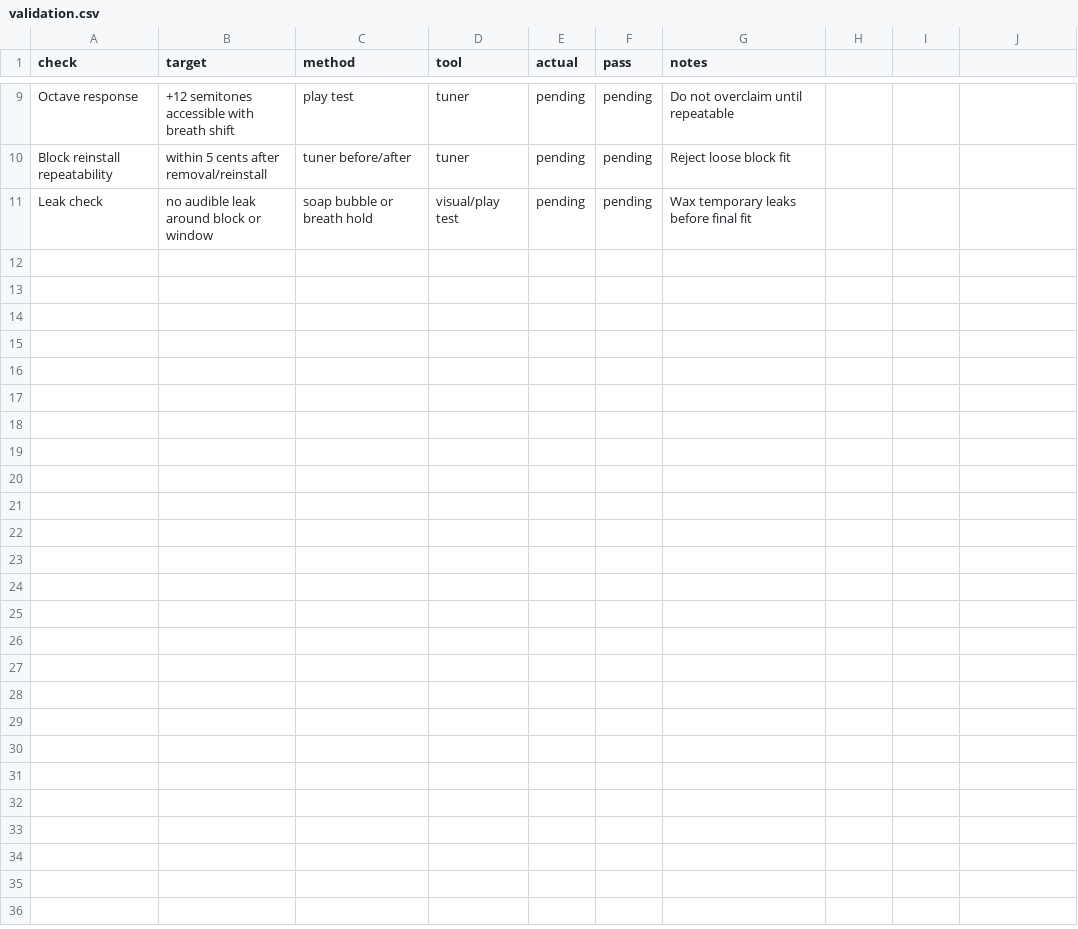
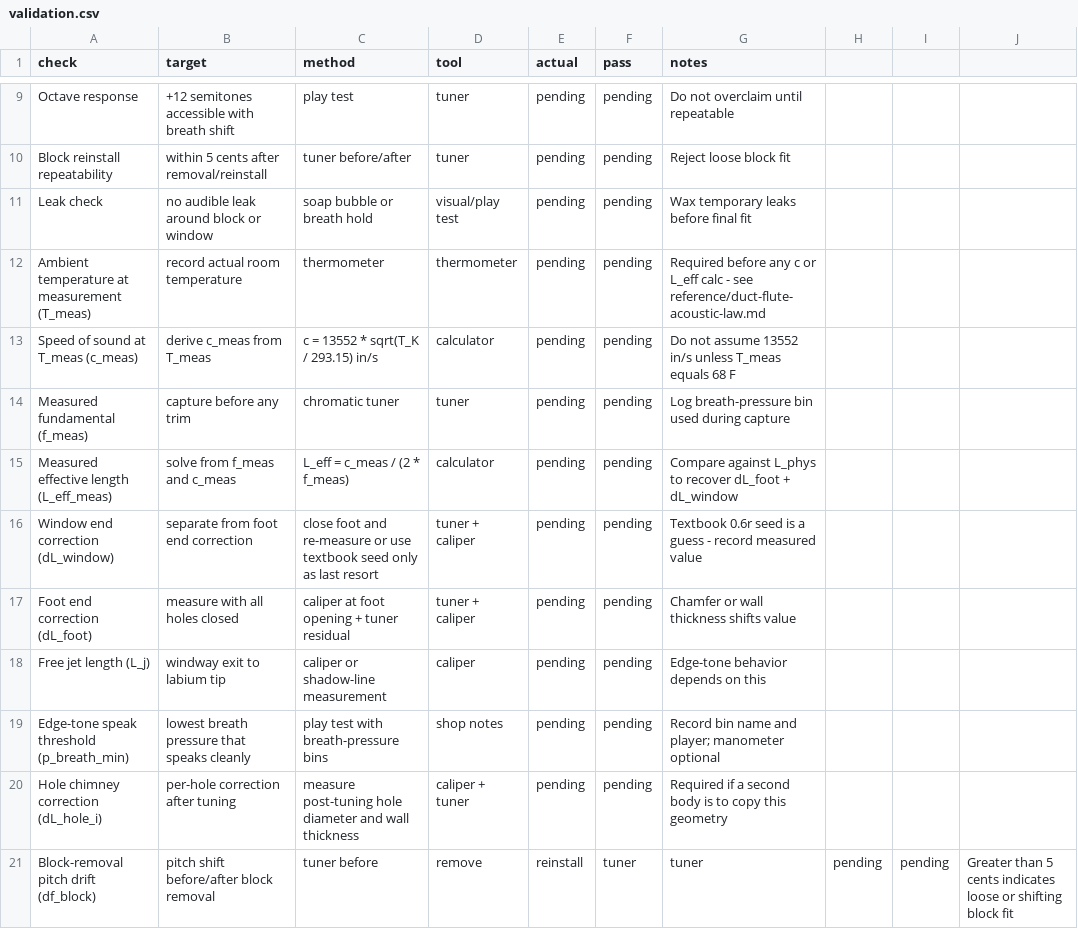
Before and after one commit to tonykoop/andean-duct-flutes, a CSV file: validation.csv, drawn as a sheet; only a part is shown, gaps mark what is left out.

Commit message:
Add duct-flute acoustic-law scaffold (L1/L2)
- new reference/duct-flute-acoustic-law.md with explicit
  duct/flue/edge-tone/open-tube boundary conditions and end-correction
  treatment (dL_foot, dL_window, 0.6r seed flagged as guess)
- validation.csv gains 10 placeholder rows for the unknown measurement
  fields: T_meas, c_meas, f_meas, L_eff_meas, dL_window, dL_foot, L_j,
  p_breath_min, dL_hole_i, df_block
- family-spec.csv gains 6 placeholder columns per member, all set to
  "unknown" with acoustic_law_status=scaffold_only_no_measurement
- README notes that the acoustic model is an L1/L2 validation scaffold
  only and does not create build-ready tuning
- packet map links the new reference doc

Refs #1

```diff
--- a/validation.csv
+++ b/validation.csv
@@ -11 +11,11 @@ Block reinstall repeatability,within 5 cents after removal/reinstall,tuner befor
 Leak check,no audible leak around block or window,soap bubble or breath hold,visual/play test,pending,pending,Wax temporary leaks before final fit
+Ambient temperature at measurement (T_meas),record actual room temperature,thermometer,thermometer,pending,pending,Required before any c or L_eff calc - see reference/duct-flute-acoustic-law.md
+Speed of sound at T_meas (c_meas),derive c_meas from T_meas,c = 13552 * sqrt(T_K / 293.15) in/s,calculator,pending,pending,Do not assume 13552 in/s unless T_meas equals 68 F
+Measured fundamental (f_meas),capture before any trim,chromatic tuner,tuner,pending,pending,Log breath-pressure bin used during capture
+Measured effective length (L_eff_meas),solve from f_meas and c_meas,L_eff = c_meas / (2 * f_meas),calculator,pending,pending,Compare against L_phys to recover dL_foot + dL_window
+Window end correction (dL_window),separate from foot end correction,close foot and re-measure or use textbook seed only as last resort,tuner + caliper,pending,pending,Textbook 0.6r seed is a guess - record measured value
+Foot end correction (dL_foot),measure with all holes closed,caliper at foot opening + tuner residual,tuner + caliper,pending,pending,Chamfer or wall thickness shifts value
+Free jet length (L_j),windway exit to labium tip,caliper or shadow-line measurement,caliper,pending,pending,Edge-tone behavior depends on this
+Edge-tone speak threshold (p_breath_min),lowest breath pressure that speaks cleanly,play test with breath-pressure bins,shop notes,pending,pending,Record bin name and player; manometer optional
+Hole chimney correction (dL_hole_i),per-hole correction after tuning,measure post-tuning hole diameter and wall thickness,caliper + tuner,pending,pending,Required if a second body is to copy this geometry
+Block-removal pitch drift (df_block),pitch shift before/after block removal,tuner before, remove, reinstall, tuner,tuner,pending,pending,Greater than 5 cents indicates loose or shifting block fit
```
Also changed, not shown: 3 other files.
